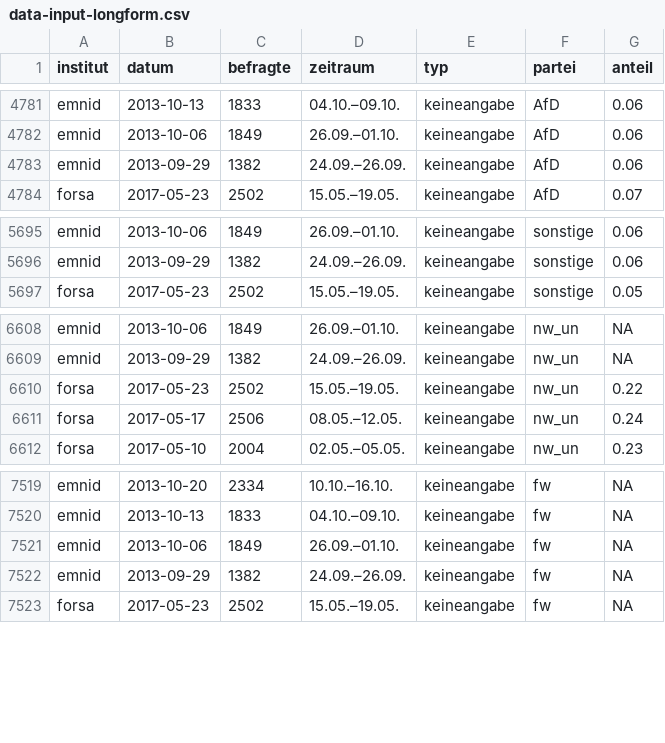
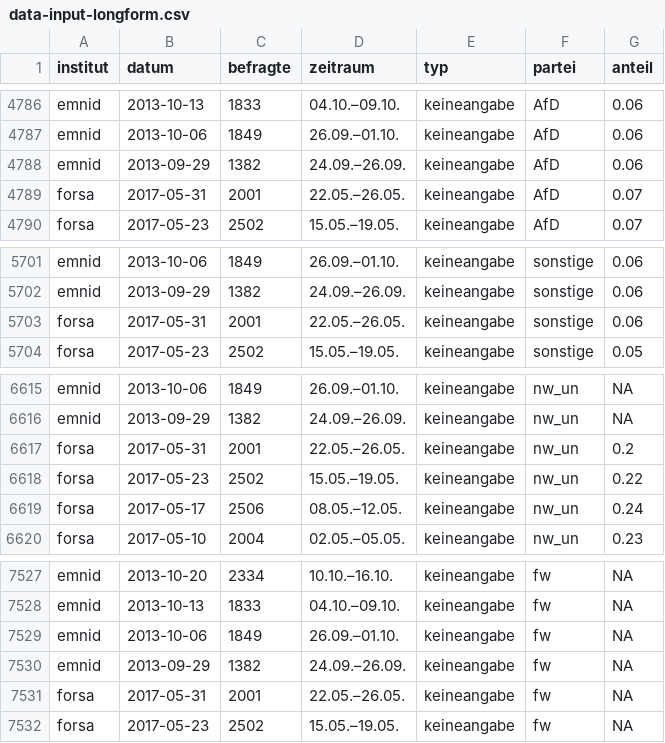
Before and after one commit to sueddeutsche/gen-better-polls, a CSV file: output/data-input-longform.csv, drawn as a sheet; only a part is shown, gaps mark what is left out; the diff covers the shown part only.

```diff
--- a/output/data-input-longform.csv
+++ b/output/data-input-longform.csv
@@ -4783,2 +4788,3 @@ emnid,2013-10-06,1849,26.09.–01.10.,keineangabe,AfD,0.06
 emnid,2013-09-29,1382,24.09.–26.09.,keineangabe,AfD,0.06
+forsa,2017-05-31,2001,22.05.–26.05.,keineangabe,AfD,0.07
 forsa,2017-05-23,2502,15.05.–19.05.,keineangabe,AfD,0.07
@@ -5696,2 +5702,3 @@ emnid,2013-10-06,1849,26.09.–01.10.,keineangabe,sonstige,0.06
 emnid,2013-09-29,1382,24.09.–26.09.,keineangabe,sonstige,0.06
+forsa,2017-05-31,2001,22.05.–26.05.,keineangabe,sonstige,0.06
 forsa,2017-05-23,2502,15.05.–19.05.,keineangabe,sonstige,0.05
@@ -6609,2 +6616,3 @@ emnid,2013-10-06,1849,26.09.–01.10.,keineangabe,nw_un,NA
 emnid,2013-09-29,1382,24.09.–26.09.,keineangabe,nw_un,NA
+forsa,2017-05-31,2001,22.05.–26.05.,keineangabe,nw_un,0.2
 forsa,2017-05-23,2502,15.05.–19.05.,keineangabe,nw_un,0.22
@@ -7522,2 +7530,3 @@ emnid,2013-10-06,1849,26.09.–01.10.,keineangabe,fw,NA
 emnid,2013-09-29,1382,24.09.–26.09.,keineangabe,fw,NA
+forsa,2017-05-31,2001,22.05.–26.05.,keineangabe,fw,NA
 forsa,2017-05-23,2502,15.05.–19.05.,keineangabe,fw,NA
```
Also changed, not shown: 5 added rows elsewhere in this file, output/data-rolling-average-and-error.csv.
